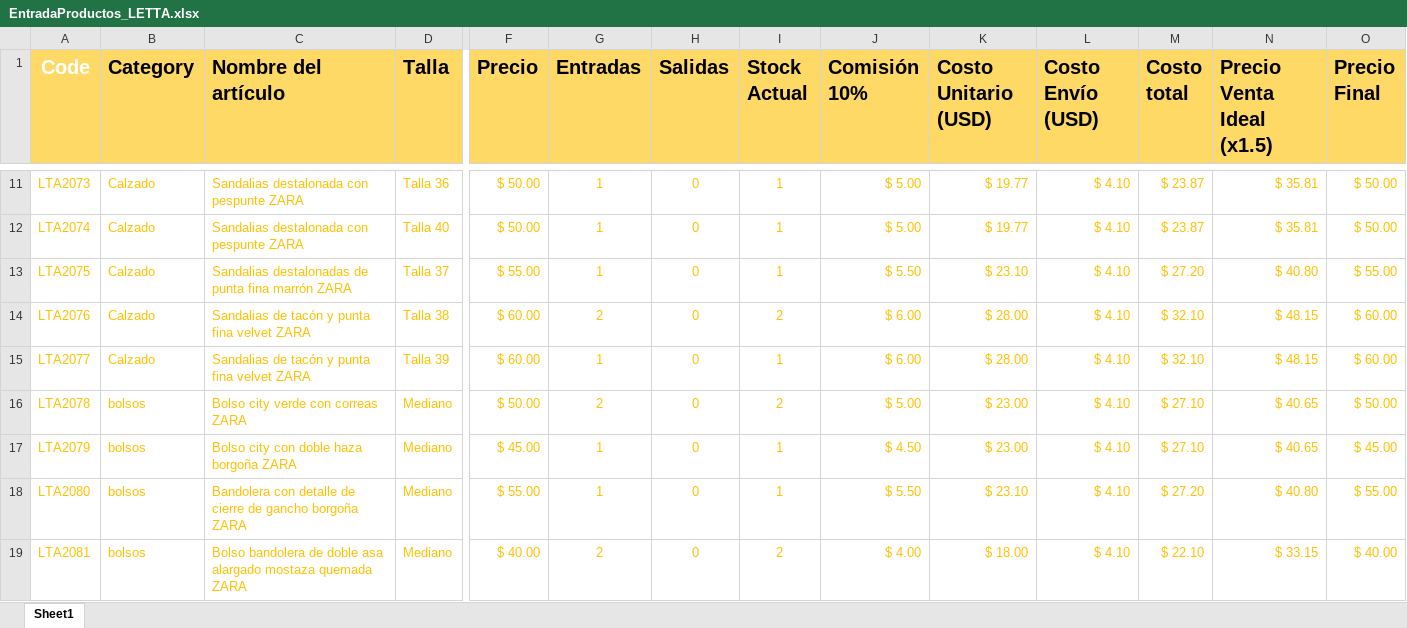
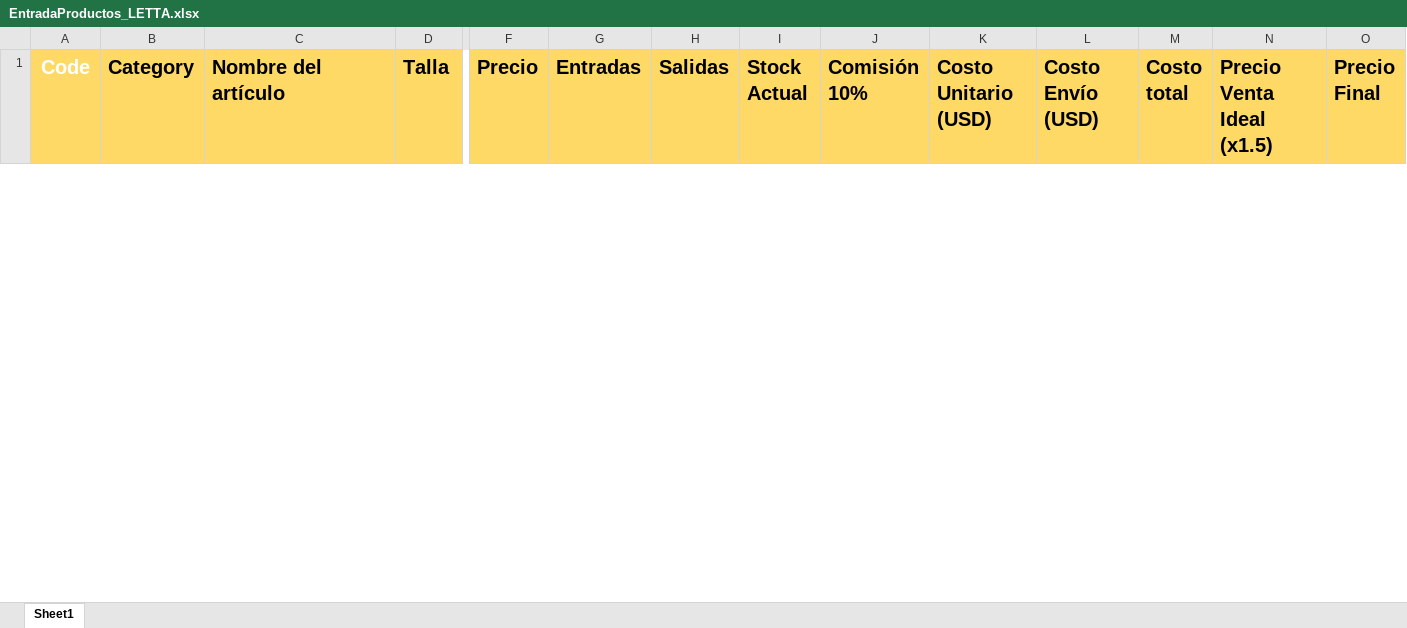
Before and after one commit to uberboutique/ss, an Excel workbook: EntradaProductos_LETTA.xlsx, sheet Sheet1, drawn as a sheet; only a part is shown, gaps mark what is left out; values as stored, in another font and other column widths than the file's, no borders; conditional formats not drawn; removed rows and columns are numbered as before the commit, all else as after; rows hold the shown columns only; the diff covers the shown part only; the diff names each change by its address in the sheet, - before the commit and + after, or states it on an @@ line.

```diff
--- a/EntradaProductos_LETTA.xlsx (sheet Sheet1)
+++ b/EntradaProductos_LETTA.xlsx (sheet Sheet1)
-row 11: LTA2073 | Calzado | Sandalias destalonada con pespunte ZARA | Talla 36 | $ 50.00 | 1 | 0 | 1 | $ 5.00 | $ 19.77 | $ 4.10 | $ 23.87 | $ 35.81 | $ 50.00
-row 12: LTA2074 | Calzado | Sandalias destalonada con pespunte ZARA | Talla 40 | $ 50.00 | 1 | 0 | 1 | $ 5.00 | $ 19.77 | $ 4.10 | $ 23.87 | $ 35.81 | $ 50.00
-row 13: LTA2075 | Calzado | Sandalias destalonadas de punta fina marrón ZARA | Talla 37 | $ 55.00 | 1 | 0 | 1 | $ 5.50 | $ 23.10 | $ 4.10 | $ 27.20 | $ 40.80 | $ 55.00
-row 14: LTA2076 | Calzado | Sandalias de tacón y punta fina velvet ZARA | Talla 38 | $ 60.00 | 2 | 0 | 2 | $ 6.00 | $ 28.00 | $ 4.10 | $ 32.10 | $ 48.15 | $ 60.00
-row 15: LTA2077 | Calzado | Sandalias de tacón y punta fina velvet ZARA | Talla 39 | $ 60.00 | 1 | 0 | 1 | $ 6.00 | $ 28.00 | $ 4.10 | $ 32.10 | $ 48.15 | $ 60.00
-row 16: LTA2078 | bolsos | Bolso city verde con correas ZARA | Mediano | $ 50.00 | 2 | 0 | 2 | $ 5.00 | $ 23.00 | $ 4.10 | $ 27.10 | $ 40.65 | $ 50.00
-row 17: LTA2079 | bolsos | Bolso city con doble haza borgoña ZARA | Mediano | $ 45.00 | 1 | 0 | 1 | $ 4.50 | $ 23.00 | $ 4.10 | $ 27.10 | $ 40.65 | $ 45.00
-row 18: LTA2080 | bolsos | Bandolera con detalle de cierre de gancho borgoña ZARA | Mediano | $ 55.00 | 1 | 0 | 1 | $ 5.50 | $ 23.10 | $ 4.10 | $ 27.20 | $ 40.80 | $ 55.00
-row 19: LTA2081 | bolsos | Bolso bandolera de doble asa alargado mostaza quemada ZARA | Mediano | $ 40.00 | 2 | 0 | 2 | $ 4.00 | $ 18.00 | $ 4.10 | $ 22.10 | $ 33.15 | $ 40.00
```
Also changed, not shown: 14 added rows and 28 removed rows elsewhere in this sheet, 1 other file.
